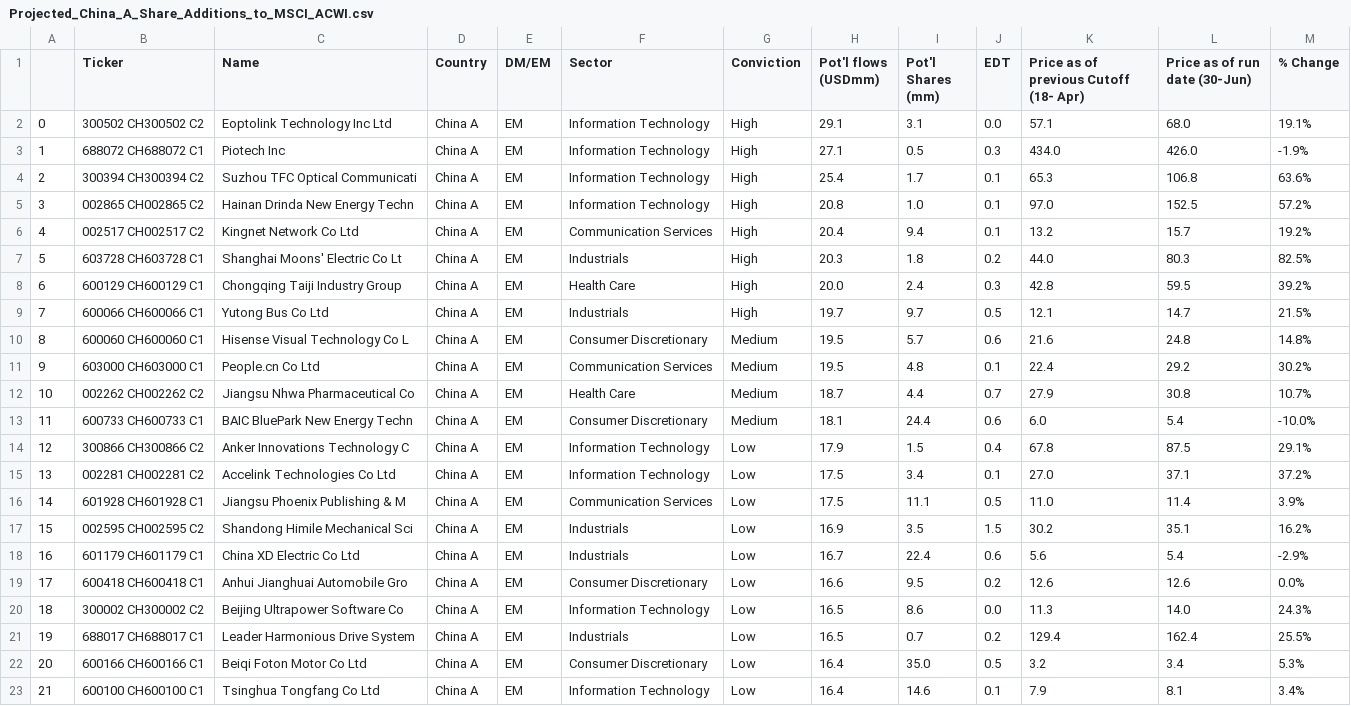
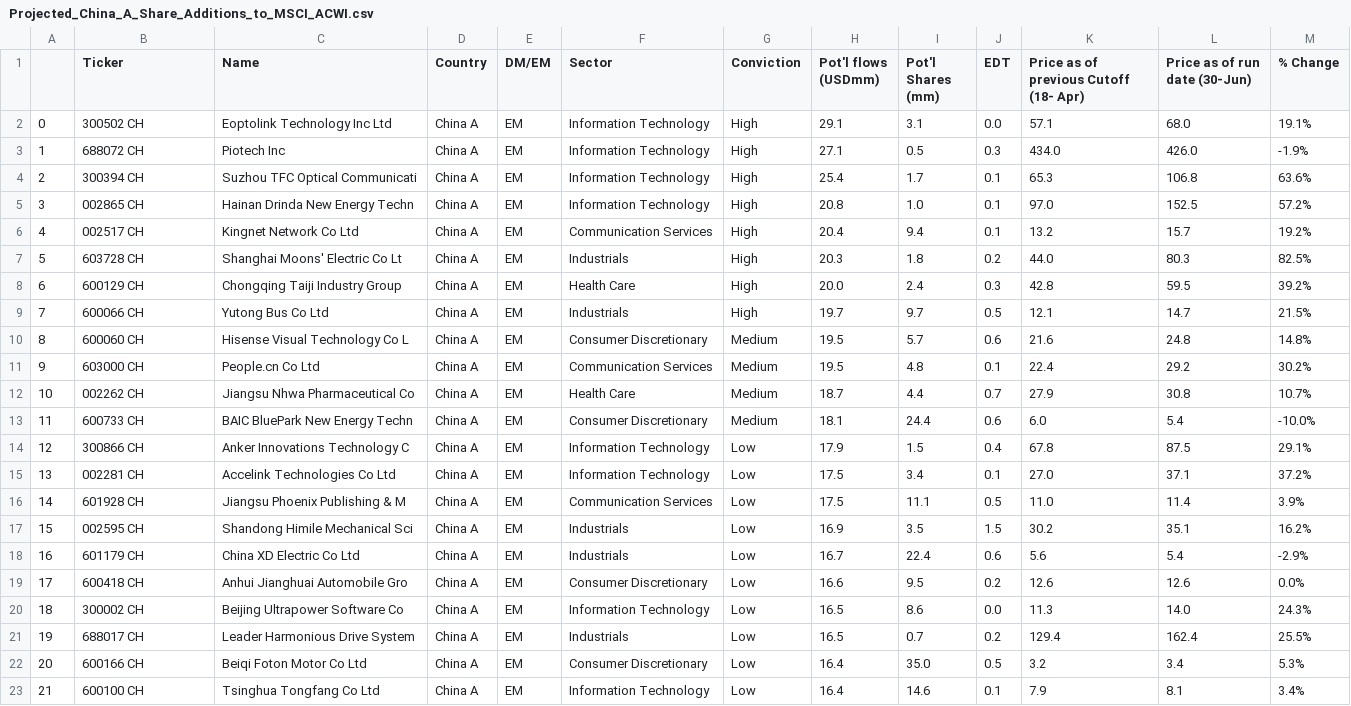
Before and after one commit to vigkart/pdf_scraper, a CSV file: proc_tables/hsbc_msci_aug23_preview2_tables/Projected_China_A_Share_Additions_to_MSCI_ACWI.csv, drawn as a sheet.

```diff
--- a/proc_tables/hsbc_msci_aug23_preview2_tables/Projected_China_A_Share_Additions_to_MSCI_ACWI.csv
+++ b/proc_tables/hsbc_msci_aug23_preview2_tables/Projected_China_A_Share_Additions_to_MSCI_ACWI.csv
@@ -1,23 +1,23 @@
 ,Ticker,Name,Country,DM/EM,Sector,Conviction,Pot'l flows  (USDmm),Pot'l  Shares  (mm),EDT,Price as of  previous  Cutoff (18-  Apr),Price as of  run date  (30-Jun),% Change
-0,300502 CH300502 C2,Eoptolink Technology Inc Ltd,China A,EM,Information Technology,High,29.1,3.1,0.0,57.1,68.0,19.1%
-1,688072 CH688072 C1,Piotech Inc,China A,EM,Information Technology,High,27.1,0.5,0.3,434.0,426.0,-1.9%
-2,300394 CH300394 C2,Suzhou TFC Optical Communicati,China A,EM,Information Technology,High,25.4,1.7,0.1,65.3,106.8,63.6%
-3,002865 CH002865 C2,Hainan Drinda New Energy Techn,China A,EM,Information Technology,High,20.8,1.0,0.1,97.0,152.5,57.2%
-4,002517 CH002517 C2,Kingnet Network Co Ltd,China A,EM,Communication Services,High,20.4,9.4,0.1,13.2,15.7,19.2%
-5,603728 CH603728 C1,Shanghai Moons' Electric Co Lt,China A,EM,Industrials,High,20.3,1.8,0.2,44.0,80.3,82.5%
-6,600129 CH600129 C1,Chongqing Taiji Industry Group,China A,EM,Health Care,High,20.0,2.4,0.3,42.8,59.5,39.2%
-7,600066 CH600066 C1,Yutong Bus Co Ltd,China A,EM,Industrials,High,19.7,9.7,0.5,12.1,14.7,21.5%
-8,600060 CH600060 C1,Hisense Visual Technology Co L,China A,EM,Consumer Discretionary,Medium,19.5,5.7,0.6,21.6,24.8,14.8%
-9,603000 CH603000 C1,People.cn Co Ltd,China A,EM,Communication Services,Medium,19.5,4.8,0.1,22.4,29.2,30.2%
-10,002262 CH002262 C2,Jiangsu Nhwa Pharmaceutical Co,China A,EM,Health Care,Medium,18.7,4.4,0.7,27.9,30.8,10.7%
-11,600733 CH600733 C1,BAIC BluePark New Energy Techn,China A,EM,Consumer Discretionary,Medium,18.1,24.4,0.6,6.0,5.4,-10.0%
-12,300866 CH300866 C2,Anker Innovations Technology C,China A,EM,Information Technology,Low,17.9,1.5,0.4,67.8,87.5,29.1%
-13,002281 CH002281 C2,Accelink Technologies Co Ltd,China A,EM,Information Technology,Low,17.5,3.4,0.1,27.0,37.1,37.2%
-14,601928 CH601928 C1,Jiangsu Phoenix Publishing & M,China A,EM,Communication Services,Low,17.5,11.1,0.5,11.0,11.4,3.9%
-15,002595 CH002595 C2,Shandong Himile Mechanical Sci,China A,EM,Industrials,Low,16.9,3.5,1.5,30.2,35.1,16.2%
-16,601179 CH601179 C1,China XD Electric Co Ltd,China A,EM,Industrials,Low,16.7,22.4,0.6,5.6,5.4,-2.9%
-17,600418 CH600418 C1,Anhui Jianghuai Automobile Gro,China A,EM,Consumer Discretionary,Low,16.6,9.5,0.2,12.6,12.6,0.0%
-18,300002 CH300002 C2,Beijing Ultrapower Software Co,China A,EM,Information Technology,Low,16.5,8.6,0.0,11.3,14.0,24.3%
-19,688017 CH688017 C1,Leader Harmonious Drive System,China A,EM,Industrials,Low,16.5,0.7,0.2,129.4,162.4,25.5%
-20,600166 CH600166 C1,Beiqi Foton Motor Co Ltd,China A,EM,Consumer Discretionary,Low,16.4,35.0,0.5,3.2,3.4,5.3%
-21,600100 CH600100 C1,Tsinghua Tongfang Co Ltd,China A,EM,Information Technology,Low,16.4,14.6,0.1,7.9,8.1,3.4%
+0,300502 CH,Eoptolink Technology Inc Ltd,China A,EM,Information Technology,High,29.1,3.1,0.0,57.1,68.0,19.1%
+1,688072 CH,Piotech Inc,China A,EM,Information Technology,High,27.1,0.5,0.3,434.0,426.0,-1.9%
+2,300394 CH,Suzhou TFC Optical Communicati,China A,EM,Information Technology,High,25.4,1.7,0.1,65.3,106.8,63.6%
+3,002865 CH,Hainan Drinda New Energy Techn,China A,EM,Information Technology,High,20.8,1.0,0.1,97.0,152.5,57.2%
+4,002517 CH,Kingnet Network Co Ltd,China A,EM,Communication Services,High,20.4,9.4,0.1,13.2,15.7,19.2%
+5,603728 CH,Shanghai Moons' Electric Co Lt,China A,EM,Industrials,High,20.3,1.8,0.2,44.0,80.3,82.5%
+6,600129 CH,Chongqing Taiji Industry Group,China A,EM,Health Care,High,20.0,2.4,0.3,42.8,59.5,39.2%
+7,600066 CH,Yutong Bus Co Ltd,China A,EM,Industrials,High,19.7,9.7,0.5,12.1,14.7,21.5%
+8,600060 CH,Hisense Visual Technology Co L,China A,EM,Consumer Discretionary,Medium,19.5,5.7,0.6,21.6,24.8,14.8%
+9,603000 CH,People.cn Co Ltd,China A,EM,Communication Services,Medium,19.5,4.8,0.1,22.4,29.2,30.2%
+10,002262 CH,Jiangsu Nhwa Pharmaceutical Co,China A,EM,Health Care,Medium,18.7,4.4,0.7,27.9,30.8,10.7%
+11,600733 CH,BAIC BluePark New Energy Techn,China A,EM,Consumer Discretionary,Medium,18.1,24.4,0.6,6.0,5.4,-10.0%
+12,300866 CH,Anker Innovations Technology C,China A,EM,Information Technology,Low,17.9,1.5,0.4,67.8,87.5,29.1%
+13,002281 CH,Accelink Technologies Co Ltd,China A,EM,Information Technology,Low,17.5,3.4,0.1,27.0,37.1,37.2%
+14,601928 CH,Jiangsu Phoenix Publishing & M,China A,EM,Communication Services,Low,17.5,11.1,0.5,11.0,11.4,3.9%
+15,002595 CH,Shandong Himile Mechanical Sci,China A,EM,Industrials,Low,16.9,3.5,1.5,30.2,35.1,16.2%
+16,601179 CH,China XD Electric Co Ltd,China A,EM,Industrials,Low,16.7,22.4,0.6,5.6,5.4,-2.9%
+17,600418 CH,Anhui Jianghuai Automobile Gro,China A,EM,Consumer Discretionary,Low,16.6,9.5,0.2,12.6,12.6,0.0%
+18,300002 CH,Beijing Ultrapower Software Co,China A,EM,Information Technology,Low,16.5,8.6,0.0,11.3,14.0,24.3%
+19,688017 CH,Leader Harmonious Drive System,China A,EM,Industrials,Low,16.5,0.7,0.2,129.4,162.4,25.5%
+20,600166 CH,Beiqi Foton Motor Co Ltd,China A,EM,Consumer Discretionary,Low,16.4,35.0,0.5,3.2,3.4,5.3%
+21,600100 CH,Tsinghua Tongfang Co Ltd,China A,EM,Information Technology,Low,16.4,14.6,0.1,7.9,8.1,3.4%
```
Also changed, not shown: proc_tables/FTSE_GEIS_Sep2023_preview (1)_tables/High_&_Medium_Conviction_Deletions_(All_World_+_Small_Cap_Index).csv, proc_tables/hsbc_msci_aug23_preview2_tables/Inclusion_&_Exclusion_Watch_lists.csv, 7 other files.
